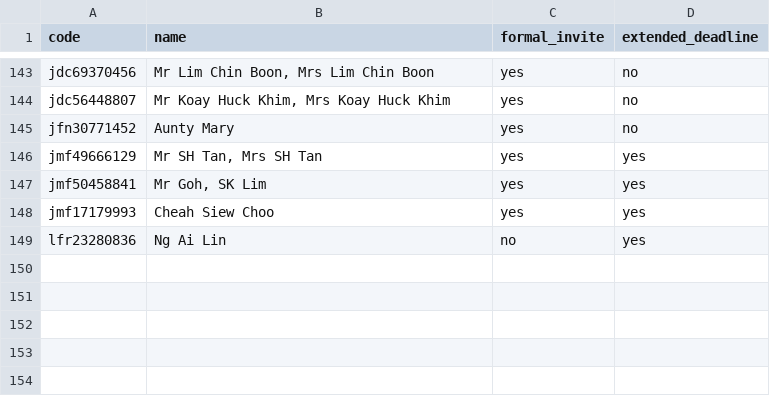
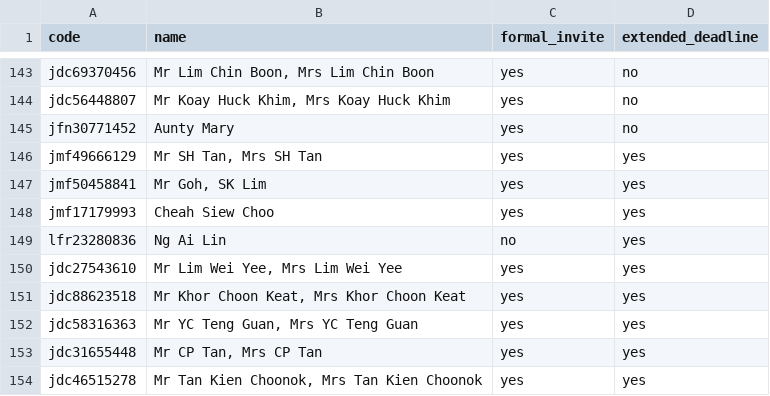
Before and after one commit to tzeliz/junandliz, a CSV file: full_names.csv, drawn as a sheet; only a part is shown, gaps mark what is left out.

Commit message:
add names

```diff
--- a/full_names.csv
+++ b/full_names.csv
@@ -149 +149,6 @@ jmf17179993,Cheah Siew Choo,yes,yes,,,
 lfr23280836,Ng Ai Lin,no,yes,,,
+jdc27543610,"Mr Lim Wei Yee, Mrs Lim Wei Yee",yes,yes,,,
+jdc88623518,"Mr Khor Choon Keat, Mrs Khor Choon Keat",yes,yes,,,
+jdc58316363,"Mr YC Teng Guan, Mrs YC Teng Guan",yes,yes,,,
+jdc31655448,"Mr CP Tan, Mrs CP Tan",yes,yes,,,
+jdc46515278,"Mr Tan Kien Choonok, Mrs Tan Kien Choonok",yes,yes,,,
```
Also changed, not shown: names.csv, 2 other files.
